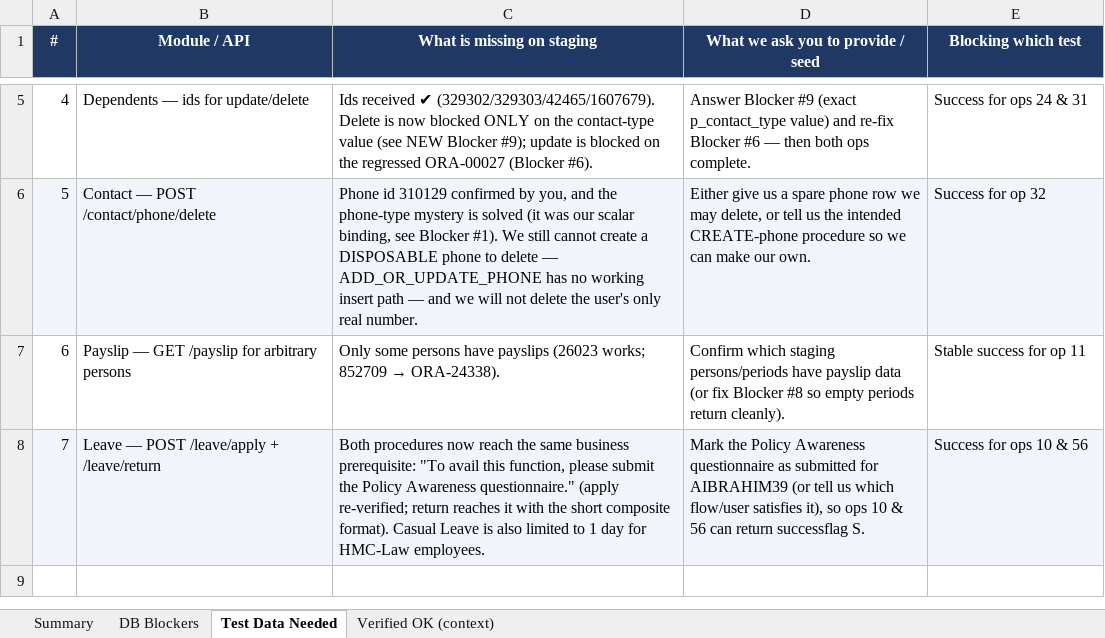
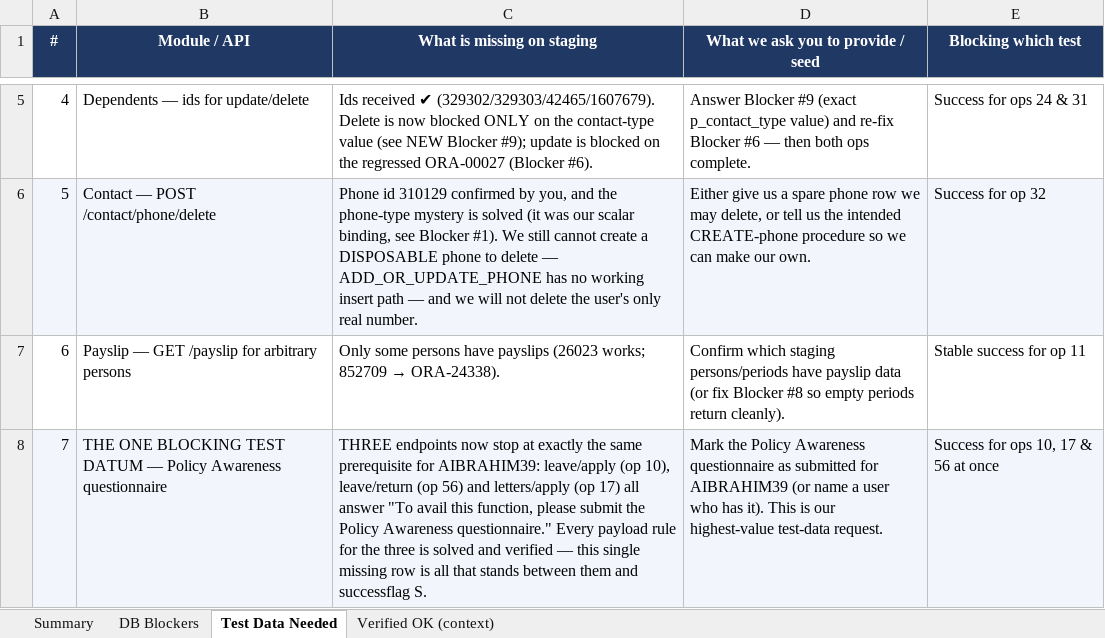
Before and after one commit to MelseragM/hmc-project, an Excel workbook: reports/HMC-Sanaad-DB-Team-Report.xlsx, sheet Test Data Needed, drawn as a sheet; only a part is shown, gaps mark what is left out; values as stored, in another font and other column widths than the file's, no borders; the diff names each change by its address in the sheet, - before the commit and + after, or states it on an @@ line.

```diff
--- a/reports/HMC-Sanaad-DB-Team-Report.xlsx (sheet Test Data Needed)
+++ b/reports/HMC-Sanaad-DB-Team-Report.xlsx (sheet Test Data Needed)
-B8 (Module / API): Leave — POST /leave/apply + /leave/return
+B8 (Module / API): THE ONE BLOCKING TEST DATUM — Policy Awareness questionnaire
-C8 (What is missing on staging): Both procedures now reach the same business prerequisite: "To avail this function, please submit the Policy Awareness questionnaire." (apply re-verified; return reaches it with the short composite format). Casual Leave is also limited to 1 day for HMC-Law employees.
+C8 (What is missing on staging): THREE endpoints now stop at exactly the same prerequisite for AIBRAHIM39: leave/apply (op 10), leave/return (op 56) and letters/apply (op 17) all answer "To avail this function, please submit the Policy Awareness questionnaire." Every payload rule for the three is solved and verified — this single missing row is all that stands between them and successflag S.
-D8: …AIBRAHIM39 (or tell us which flow/user satisfies it), so ops 10 & 56 can return successflag S.
+D8: …AIBRAHIM39 (or name a user who has it). This is our highest-value test-data request.
-E8 (Blocking which test): Success for ops 10 & 56
+E8 (Blocking which test): Success for ops 10, 17 & 56 at once
```
Also changed, not shown: sheet Verified OK (context), sheet DB Blockers, sheet Summary, reports/HMC-Sanaad-API-Reference-Mobile.xlsx, reports/HMC-Sanaad-Backend-Tasks.xlsx, 1 other file.
